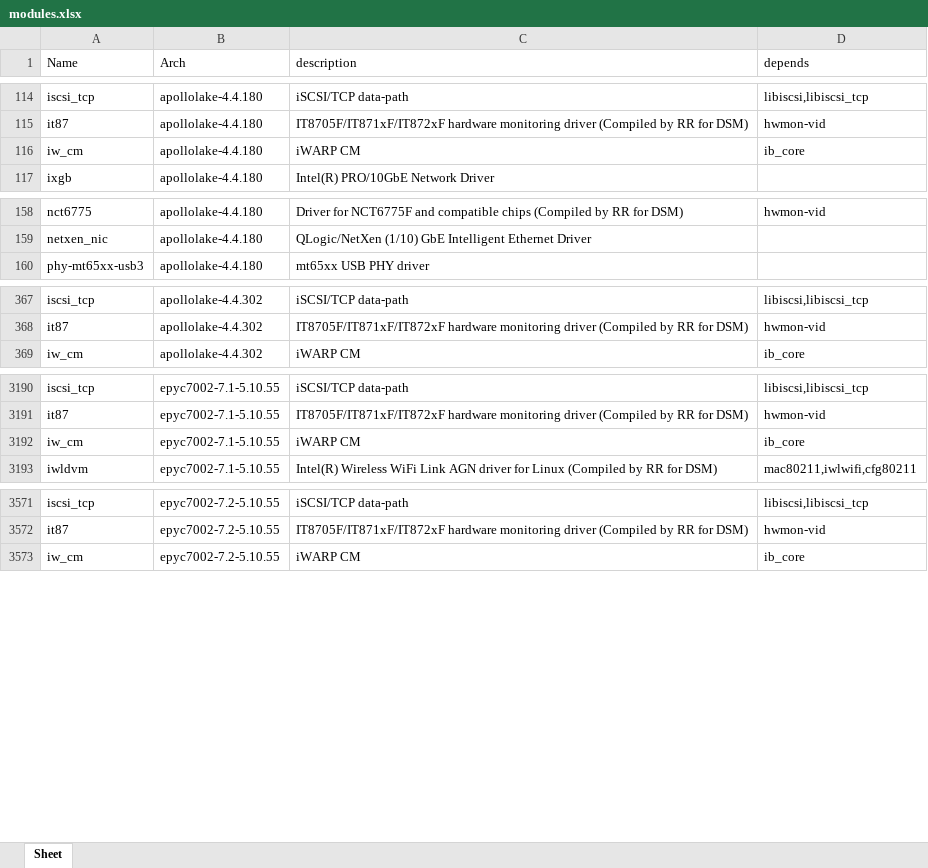
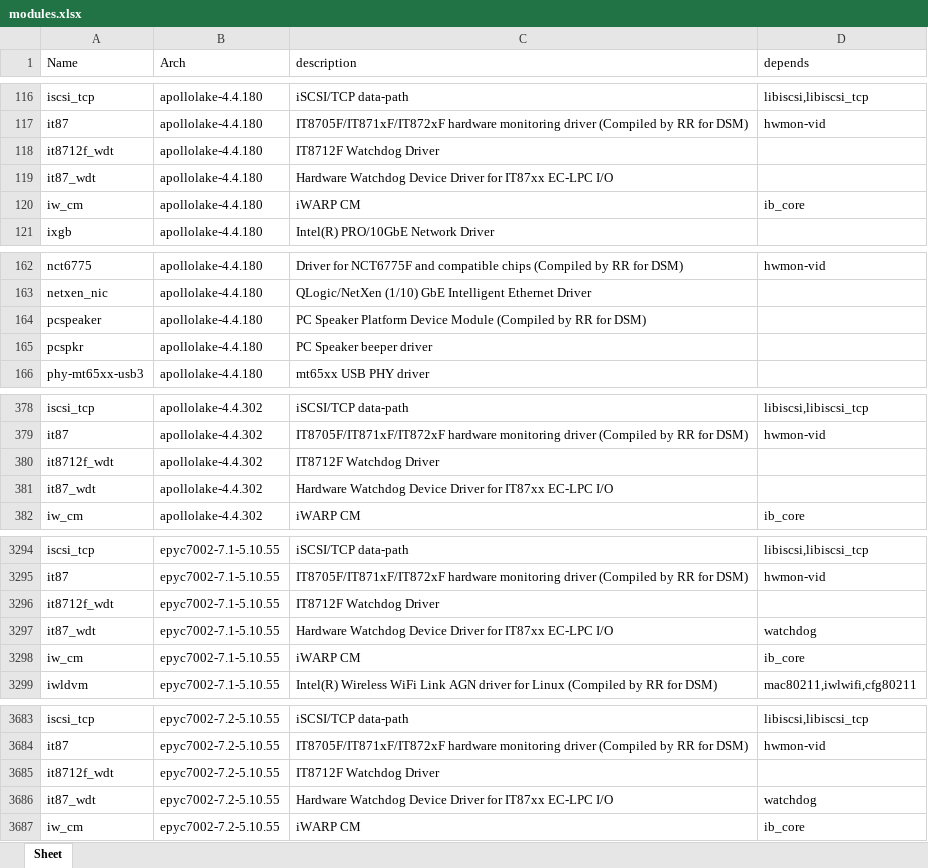
Before and after one commit to RROrg/rr, an Excel workbook: docs/modules.xlsx, sheet Sheet, drawn as a sheet; only a part is shown, gaps mark what is left out; values as stored, in another font and other column widths than the file's, no borders; the diff covers the shown part only; the diff names each change by its address in the sheet, - before the commit and + after, or states it on an @@ line.

```diff
--- a/docs/modules.xlsx (sheet Sheet)
+++ b/docs/modules.xlsx (sheet Sheet)
+row 118: it8712f_wdt | apollolake-4.4.180 | IT8712F Watchdog Driver
+row 119: it87_wdt | apollolake-4.4.180 | Hardware Watchdog Device Driver for IT87xx EC-LPC I/O
+row 164: pcspeaker | apollolake-4.4.180 | PC Speaker Platform Device Module (Compiled by RR for DSM)
+row 165: pcspkr | apollolake-4.4.180 | PC Speaker beeper driver
+row 380: it8712f_wdt | apollolake-4.4.302 | IT8712F Watchdog Driver
+row 381: it87_wdt | apollolake-4.4.302 | Hardware Watchdog Device Driver for IT87xx EC-LPC I/O
+row 3296: it8712f_wdt | epyc7002-7.1-5.10.55 | IT8712F Watchdog Driver
+row 3297: it87_wdt | epyc7002-7.1-5.10.55 | Hardware Watchdog Device Driver for IT87xx EC-LPC I/O | watchdog
+row 3685: it8712f_wdt | epyc7002-7.2-5.10.55 | IT8712F Watchdog Driver
+row 3686: it87_wdt | epyc7002-7.2-5.10.55 | Hardware Watchdog Device Driver for IT87xx EC-LPC I/O | watchdog
```
Also changed, not shown: 176 added rows elsewhere in this sheet, docs/addons.xlsx, docs/models.xlsx, 2 other files.
